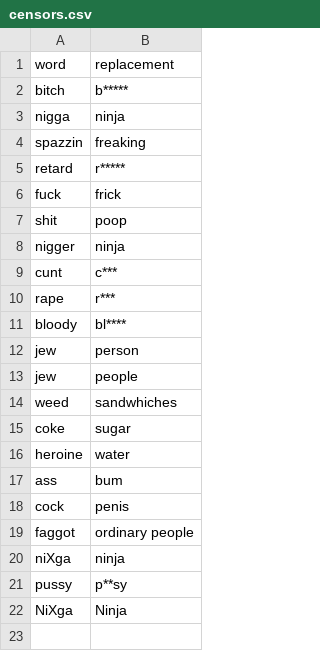
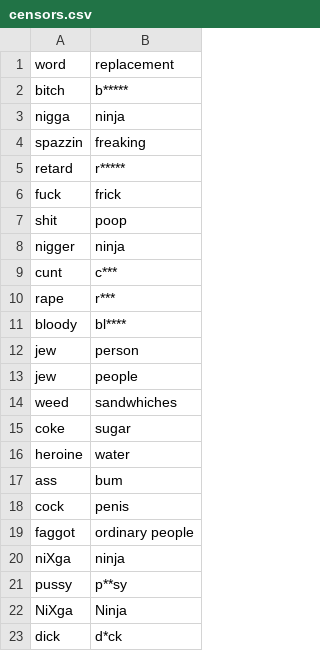
Before and after one commit to EMAT31530/Lil-A.I.-Approaches-to-Rap-Lyric-Generation, a CSV file: RapLyrics/Other/censors.csv, drawn as a sheet; the diff names each change by its address in the sheet, - before the commit and + after, or states it on an @@ line.

Commit message:
Update censors.csv

```diff
--- a/RapLyrics/Other/censors.csv
+++ b/RapLyrics/Other/censors.csv
+row 23: dick | d*ck
```
